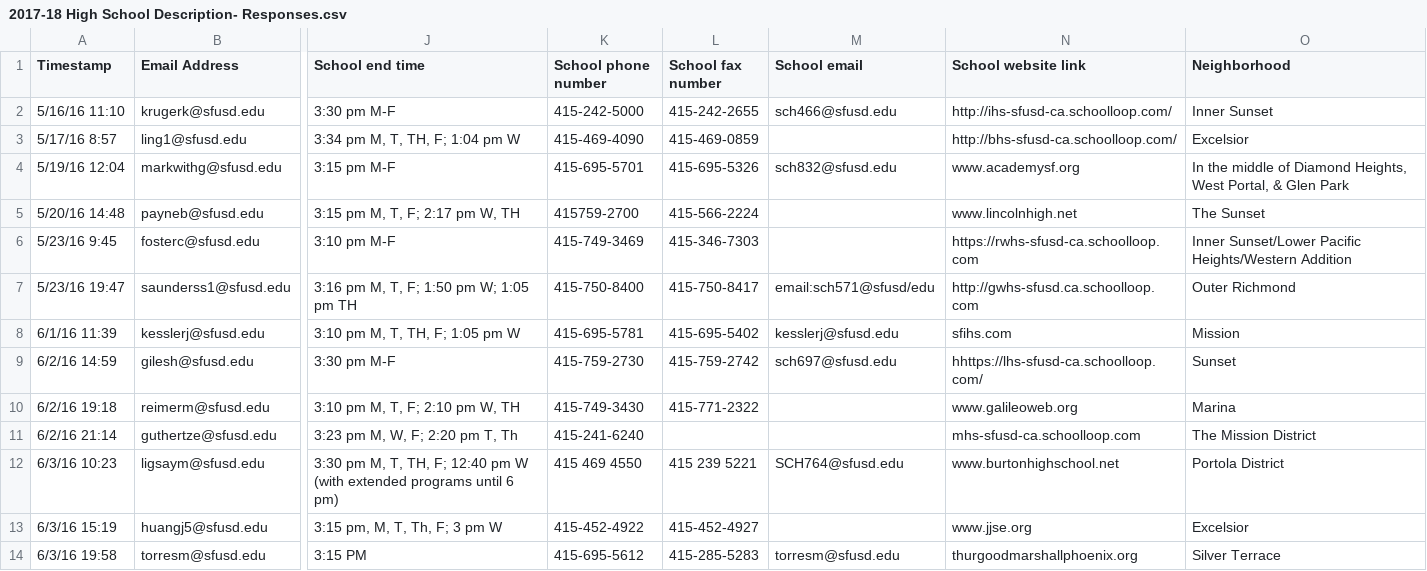
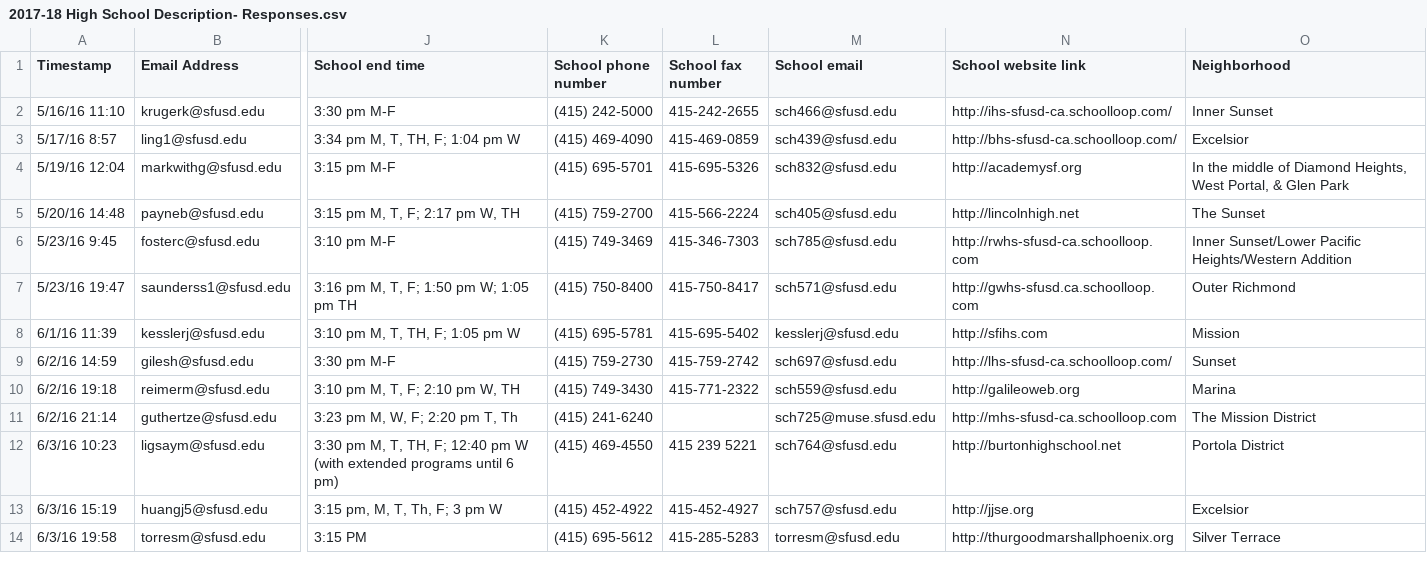
Before and after one commit to adobs/SFUSD, a CSV file: data_transformation/2017-18 High School Description- Responses.csv, drawn as a sheet; only a part is shown, gaps mark what is left out; the diff names each change by its address in the sheet, - before the commit and + after, or states it on an @@ line.

```diff
--- a/data_transformation/2017-18 High School Description- Responses.csv
+++ b/data_transformation/2017-18 High School Description- Responses.csv
-K2 (School phone number): 415-242-5000
+K2 (School phone number): (415) 242-5000
-K3 (School phone number): 415-469-4090
+K3 (School phone number): (415) 469-4090
-M3 (School email): (empty)
+M3 (School email): sch439@sfusd.edu
-K4 (School phone number): 415-695-5701
+K4 (School phone number): (415) 695-5701
-N4 (School website link): www.academysf.org
+N4 (School website link): http://academysf.org
-K5 (School phone number): 415759-2700
+K5 (School phone number): (415) 759-2700
-M5 (School email): (empty)
+M5 (School email): sch405@sfusd.edu
-N5 (School website link): www.lincolnhigh.net
+N5 (School website link): http://lincolnhigh.net
-K6 (School phone number): 415-749-3469
+K6 (School phone number): (415) 749-3469
-M6 (School email): (empty)
+M6 (School email): sch785@sfusd.edu
-N6 (School website link): https://rwhs-sfusd-ca.schoolloop.com
+N6 (School website link): http://rwhs-sfusd-ca.schoolloop.com
-K7 (School phone number): 415-750-8400
+K7 (School phone number): (415) 750-8400
-M7 (School email): email:sch571@sfusd/edu
+M7 (School email): sch571@sfusd.edu
-K8 (School phone number): 415-695-5781
+K8 (School phone number): (415) 695-5781
-N8 (School website link): sfihs.com
+N8 (School website link): http://sfihs.com
-K9 (School phone number): 415-759-2730
+K9 (School phone number): (415) 759-2730
-N9 (School website link): hhttps://lhs-sfusd-ca.schoolloop.com/
+N9 (School website link): http://lhs-sfusd-ca.schoolloop.com/
-K10 (School phone number): 415-749-3430
+K10 (School phone number): (415) 749-3430
-M10 (School email): (empty)
+M10 (School email): sch559@sfusd.edu
-N10 (School website link): www.galileoweb.org
+N10 (School website link): http://galileoweb.org
-K11 (School phone number): 415-241-6240
+K11 (School phone number): (415) 241-6240
-M11 (School email): (empty)
+M11 (School email): sch725@muse.sfusd.edu
-N11 (School website link): mhs-sfusd-ca.schoolloop.com
+N11 (School website link): http://mhs-sfusd-ca.schoolloop.com
-K12 (School phone number): 415 469 4550
+K12 (School phone number): (415) 469-4550
-M12 (School email): SCH764@sfusd.edu
+M12 (School email): sch764@sfusd.edu
-N12 (School website link): www.burtonhighschool.net
+N12 (School website link): http://burtonhighschool.net
-K13 (School phone number): 415-452-4922
+K13 (School phone number): (415) 452-4922
-M13 (School email): (empty)
+M13 (School email): sch757@sfusd.edu
-N13 (School website link): www.jjse.org
+N13 (School website link): http://jjse.org
-K14 (School phone number): 415-695-5612
+K14 (School phone number): (415) 695-5612
-N14 (School website link): thurgoodmarshallphoenix.org
+N14 (School website link): http://thurgoodmarshallphoenix.org
```
Also changed, not shown: data_transformation/2017-18 Elementary School Description- Responses.csv, data_transformation/2017-18 Middle School Description- Responses.csv, 2 other files.
